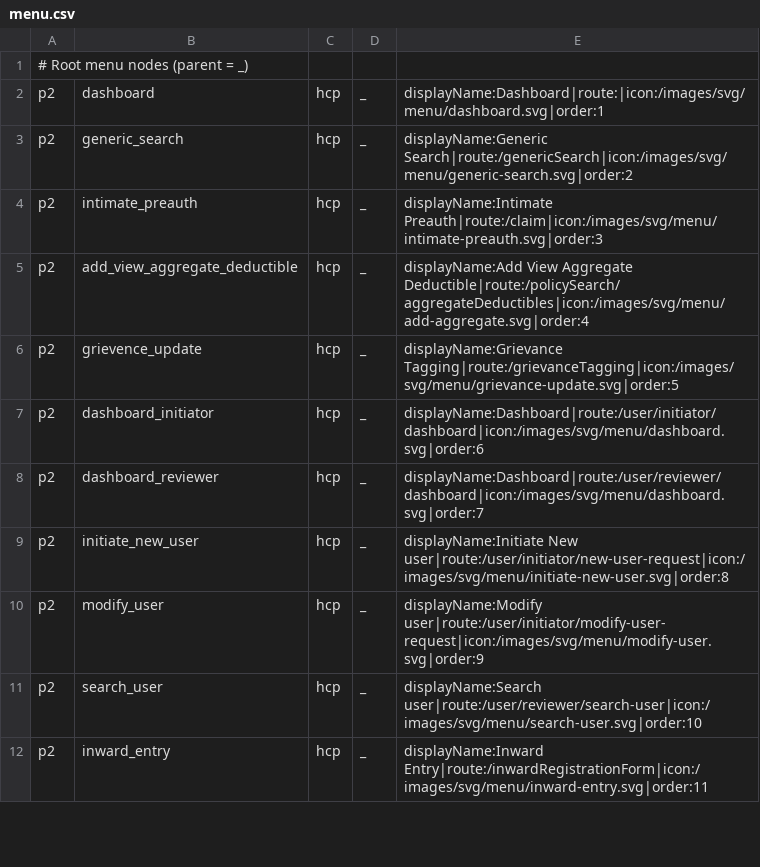
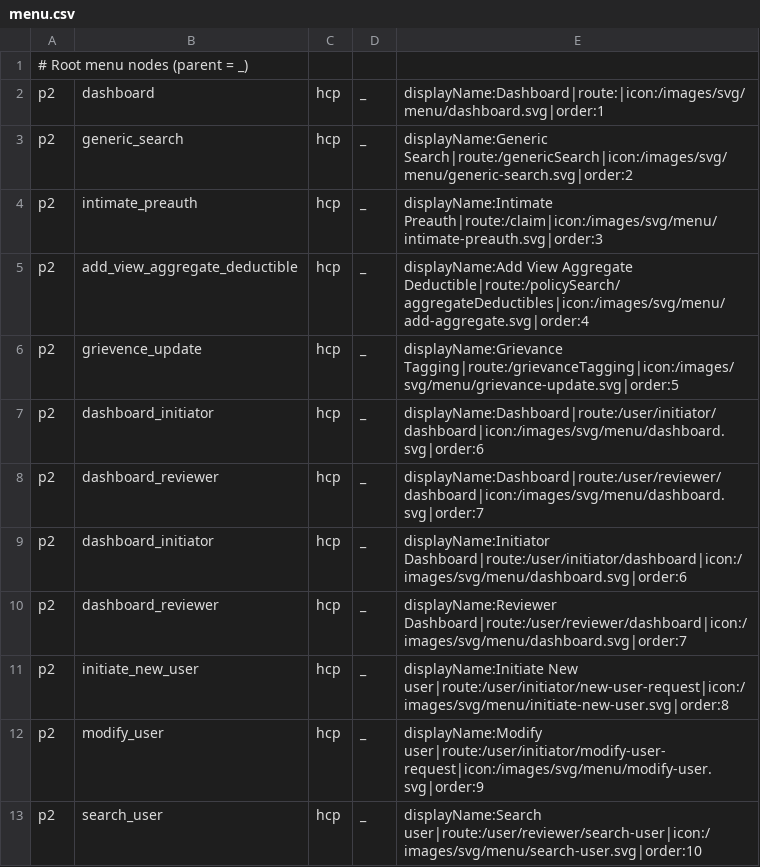
Before and after one commit to vm-balaji-pachairaj/SessionCookie-Implementation-API, a CSV file: src/casbin/policies/menu.csv, drawn as a sheet; only a part is shown; the shorter side is filled out with more unchanged rows; the diff names each change by its address in the sheet, - before the commit and + after, or states it on an @@ line.

```diff
--- a/src/casbin/policies/menu.csv
+++ b/src/casbin/policies/menu.csv
+row 9: p2 | dashboard_initiator | hcp | _ | displayName:Initiator Dashboard|route:/user/initiator/dashboard|icon:/images/svg/menu/dashboard.svg|order:6
+row 10: p2 | dashboard_reviewer | hcp | _ | displayName:Reviewer Dashboard|route:/user/reviewer/dashboard|icon:/images/svg/menu/dashboard.svg|order:7
```
Also changed, not shown: 6 other files.
